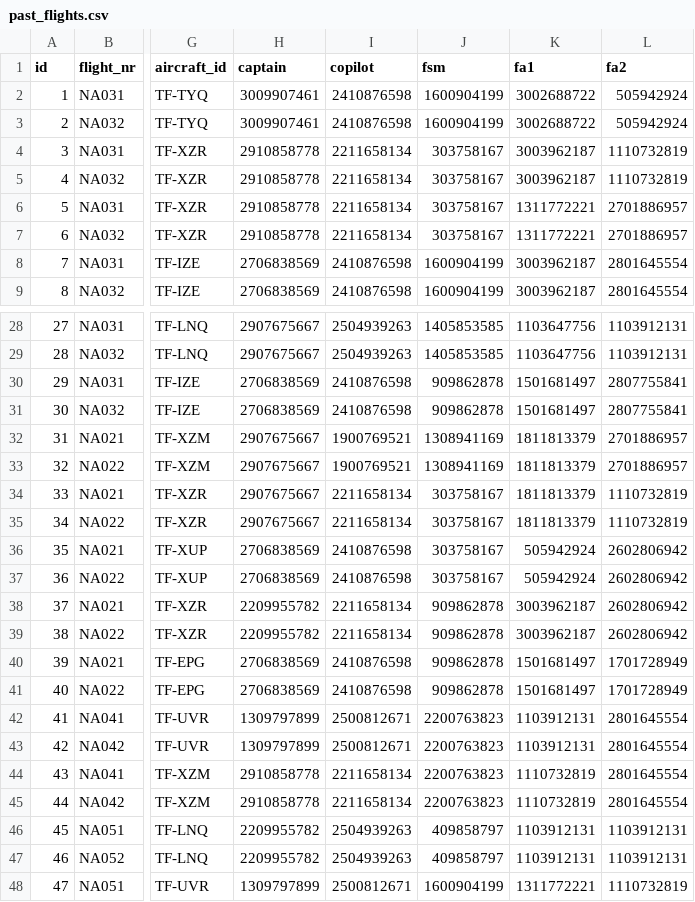
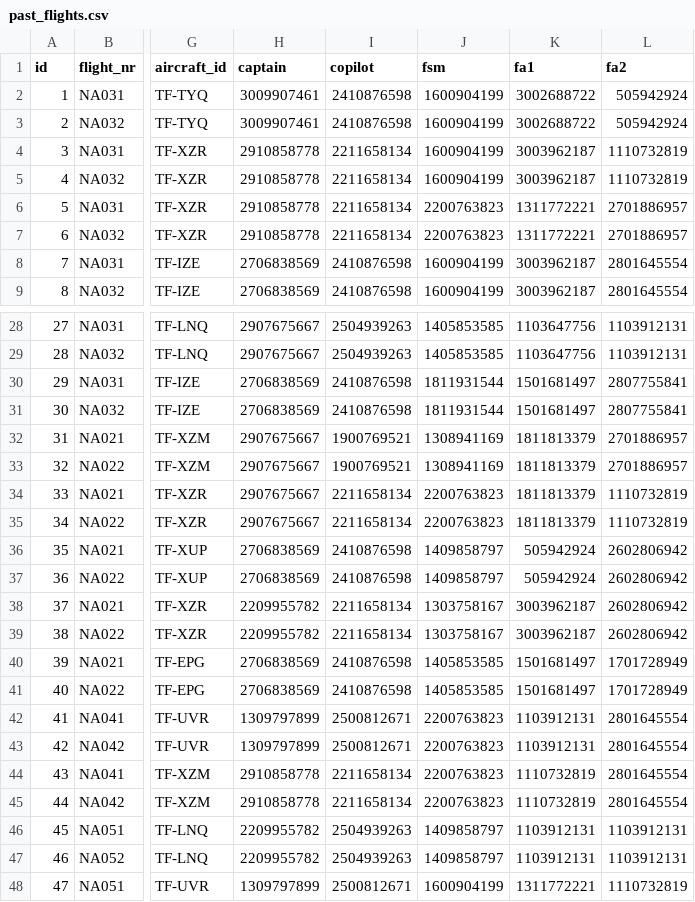
Before and after one commit to LarusThor/NaN-Air-Verklegt-1, a CSV file: files/past_flights.csv, drawn as a sheet; only a part is shown, gaps mark what is left out; the diff covers the shown part only; the diff names each change by its address in the sheet, - before the commit and + after, or states it on an @@ line.

```diff
--- a/files/past_flights.csv
+++ b/files/past_flights.csv
-J4:J5 (fsm): 303758167
+J4:J5 (fsm): 1600904199
-J6:J7 (fsm): 303758167
+J6:J7 (fsm): 2200763823
-J30:J31 (fsm): 909862878
+J30:J31 (fsm): 1811931544
-J34:J35 (fsm): 303758167
+J34:J35 (fsm): 2200763823
-J36:J37 (fsm): 303758167
+J36:J37 (fsm): 1409858797
-J38:J39 (fsm): 909862878
+J38:J39 (fsm): 1303758167
-J40:J41 (fsm): 909862878
+J40:J41 (fsm): 1405853585
-J46:J47 (fsm): 409858797
+J46:J47 (fsm): 1409858797
```
Also changed, not shown: 2 edited cells elsewhere in this file, files/upcoming_flights.csv.
